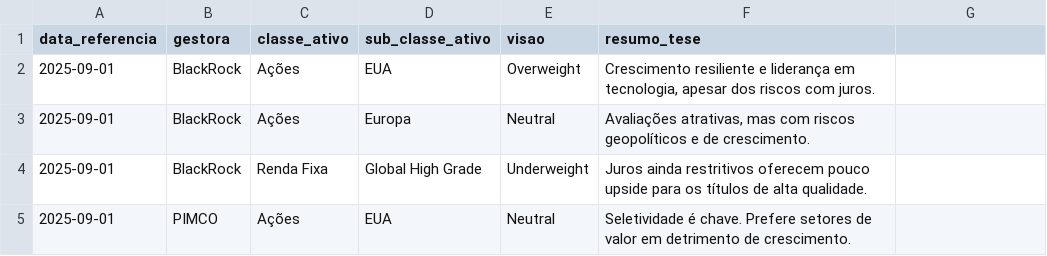
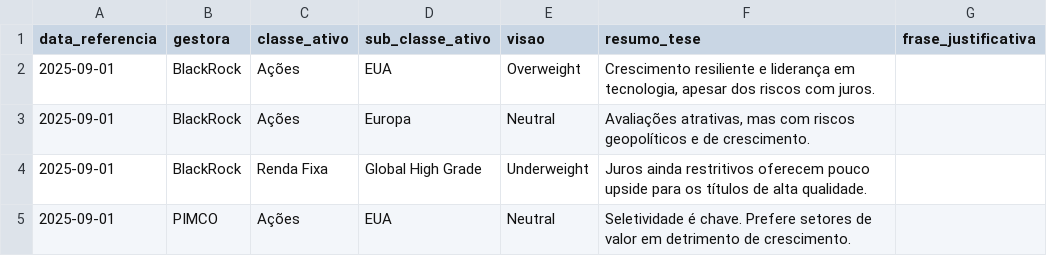
Before and after one commit to NathanFarinha10/painel-alocacao, a CSV file: dados_mercado.csv, drawn as a sheet; only a part is shown; the diff names each change by its address in the sheet, - before the commit and + after, or states it on an @@ line.

Commit message:
Update dados_mercado.csv

```diff
--- a/dados_mercado.csv
+++ b/dados_mercado.csv
-G1: (empty)
+G1: frase_justificativa
```
